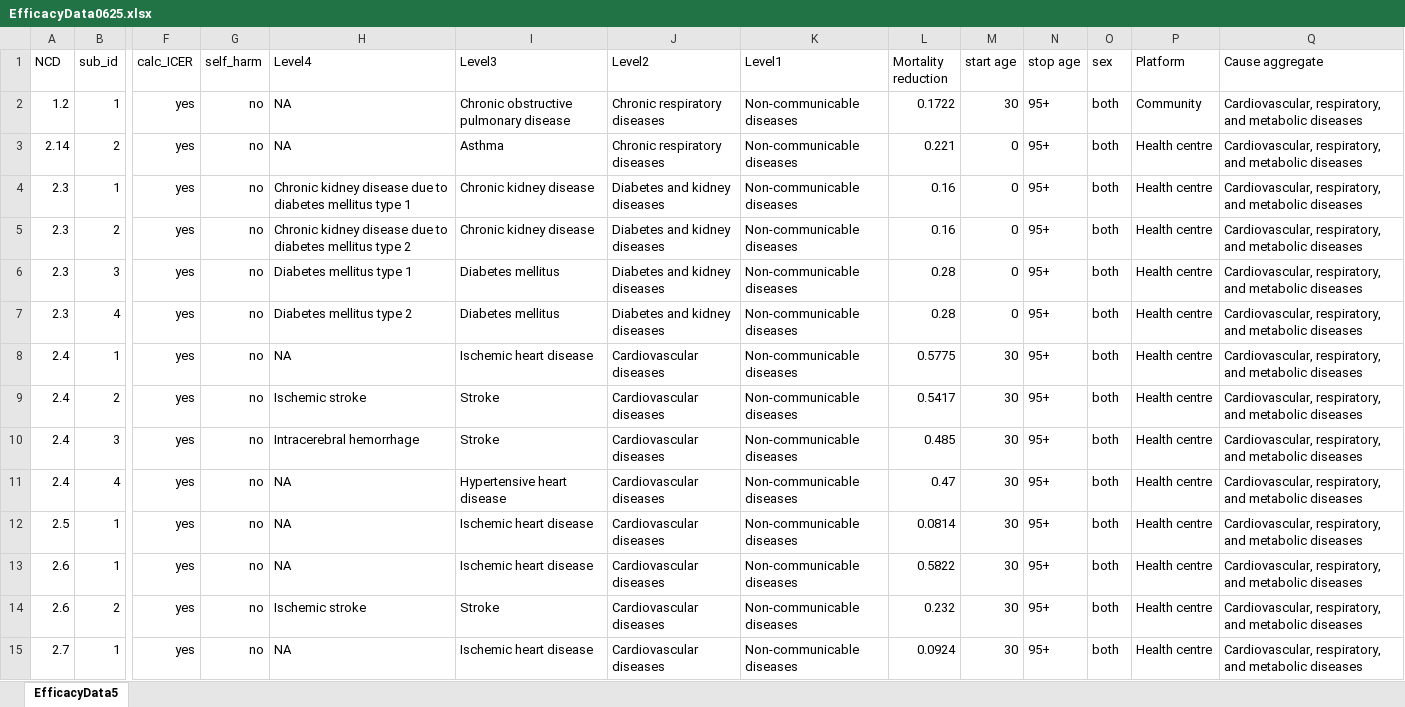
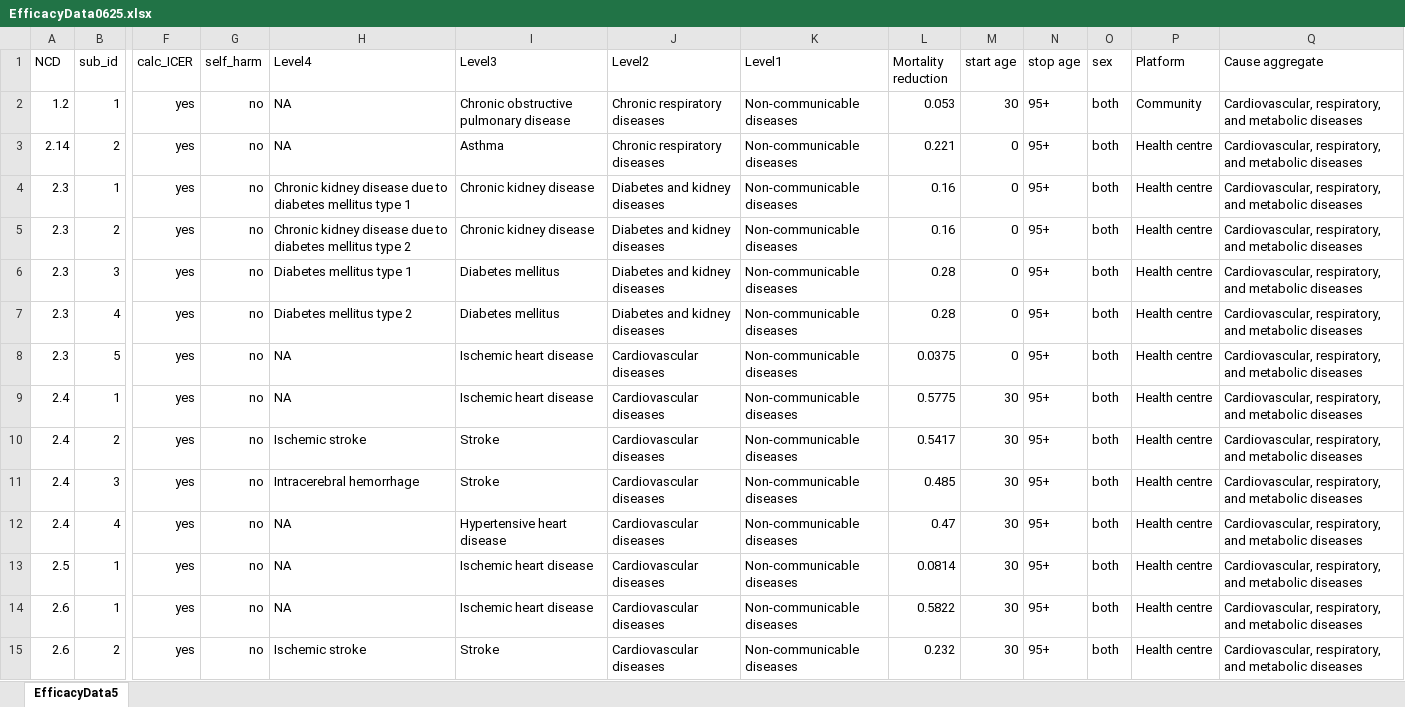
Before and after one commit to Disease-Control-Priorities/NCD-Countdown, an Excel workbook: new_inputs/EfficacyData0625.xlsx, sheet EfficacyData5, drawn as a sheet; only a part is shown, gaps mark what is left out; the shorter side is filled out with more unchanged rows; values as stored, in another font and other column widths than the file's, no borders; rows hold the shown columns only; the diff names each change by its address in the sheet, - before the commit and + after, or states it on an @@ line.

```diff
--- a/new_inputs/EfficacyData0625.xlsx (sheet EfficacyData5)
+++ b/new_inputs/EfficacyData0625.xlsx (sheet EfficacyData5)
-L2 (Mortality reduction): 0.1722
+L2 (Mortality reduction): 0.053
+row 8: 2.3 | 5 | yes | no | NA | Ischemic heart disease | Cardiovascular diseases | Non-communicable diseases | 0.0375 | 0 | 95+ | both | Health centre | Cardiovascular, respiratory, and metabolic diseases
```
Also changed, not shown: new_inputs/Exchange_rate.xlsx, 16 other files.
